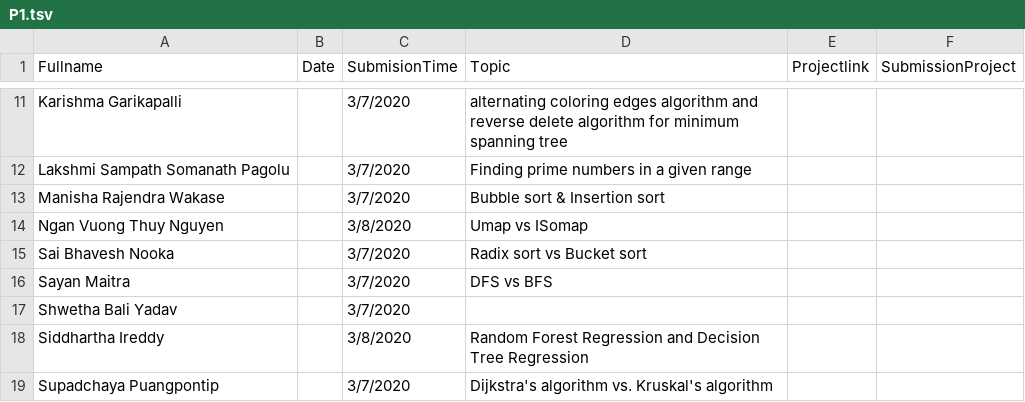
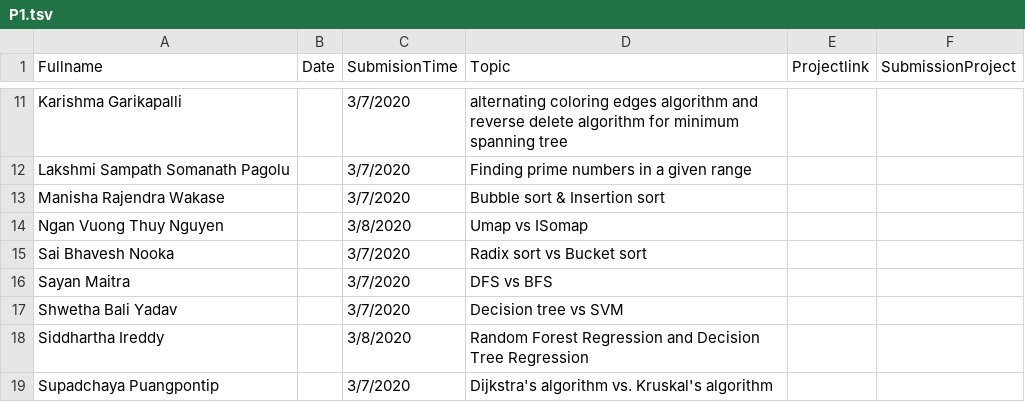
Before and after one commit to iDataVisualizationLab/CS5352, a TSV file: data/P1.tsv, drawn as a sheet; only a part is shown, gaps mark what is left out.

Commit message:
Update P1.tsv

```diff
--- a/data/P1.tsv
+++ b/data/P1.tsv
@@ -16,3 +16,3 @@ Sai Bhavesh Nooka		3/7/2020	Radix sort vs Bucket sort
 Sayan Maitra		3/7/2020	DFS vs BFS		
-Shwetha Bali Yadav		3/7/2020			
+Shwetha Bali Yadav		3/7/2020	Decision tree vs SVM		
 Siddhartha Ireddy		3/8/2020	Random Forest Regression and Decision Tree Regression		
```
